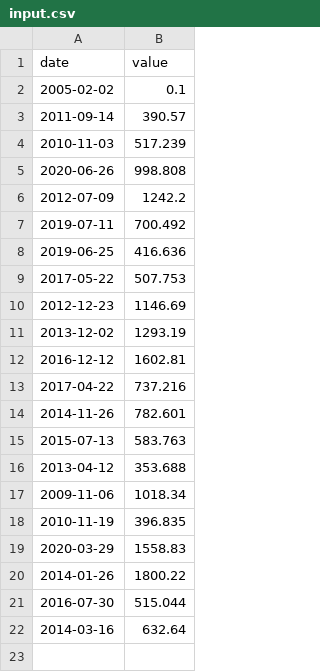
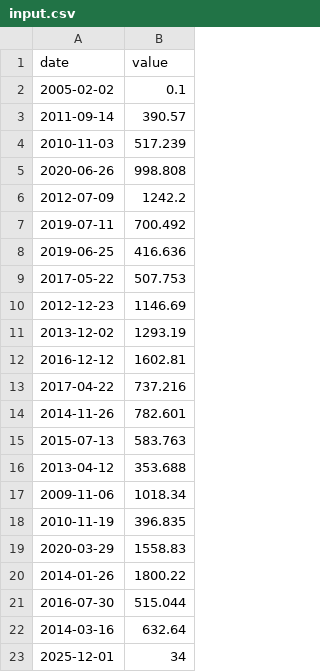
Before and after one commit to pandaero/42_Core_CPP, a CSV file: 09/ex00/input/input.csv, drawn as a sheet; the diff names each change by its address in the sheet, - before the commit and + after, or states it on an @@ line.

Commit message:
full-featured, date exceeding exception working

```diff
--- a/09/ex00/input/input.csv
+++ b/09/ex00/input/input.csv
+row 23: 2025-12-01 | 34
```
Also changed, not shown: 3 other files.
